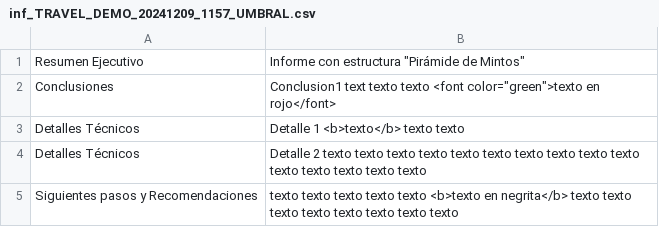
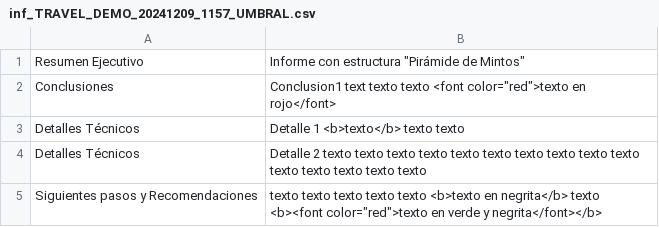
Before and after one commit to gongarciam/test, a CSV file: resultados/informes/inf_TRAVEL_DEMO_20241209_1157_UMBRAL.csv, drawn as a sheet.

Commit message:
commit

```diff
--- a/resultados/informes/inf_TRAVEL_DEMO_20241209_1157_UMBRAL.csv
+++ b/resultados/informes/inf_TRAVEL_DEMO_20241209_1157_UMBRAL.csv
@@ -1,5 +1,5 @@
 Resumen Ejecutivo,Informe con estructura "Pirámide de Mintos"
-Conclusiones,Conclusion1 text texto texto <font color="green">texto en rojo</font>
+Conclusiones,Conclusion1 text texto texto <font color="red">texto en rojo</font>
 Detalles Técnicos,Detalle 1 <b>texto</b> texto texto
 Detalles Técnicos,Detalle 2 texto texto texto texto texto texto texto texto texto texto texto texto texto texto texto
-Siguientes pasos y Recomendaciones,texto texto texto texto texto <b>texto en negrita</b> texto texto texto texto texto texto texto texto
+Siguientes pasos y Recomendaciones,texto texto texto texto texto <b>texto en negrita</b> texto <b><font color="red">texto en verde y negrita</font></b>
```
